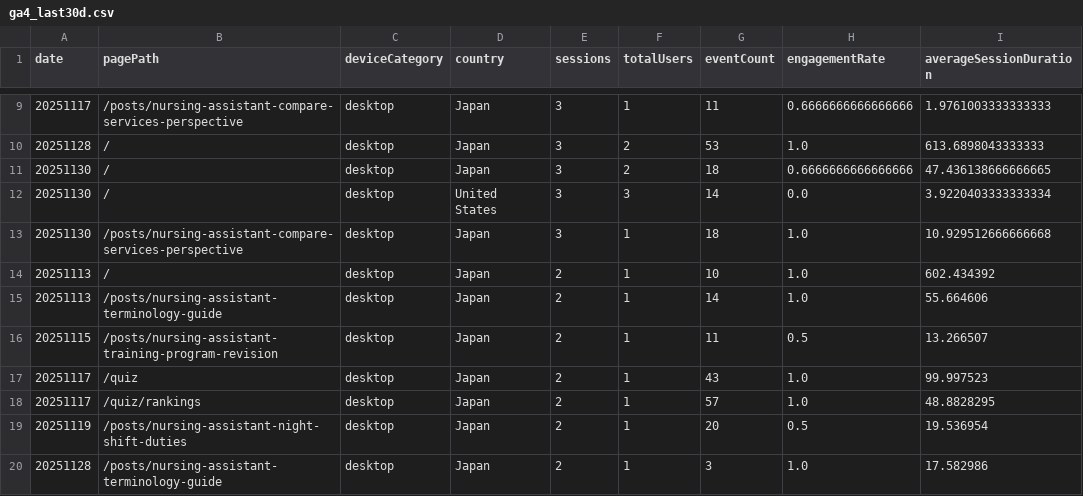
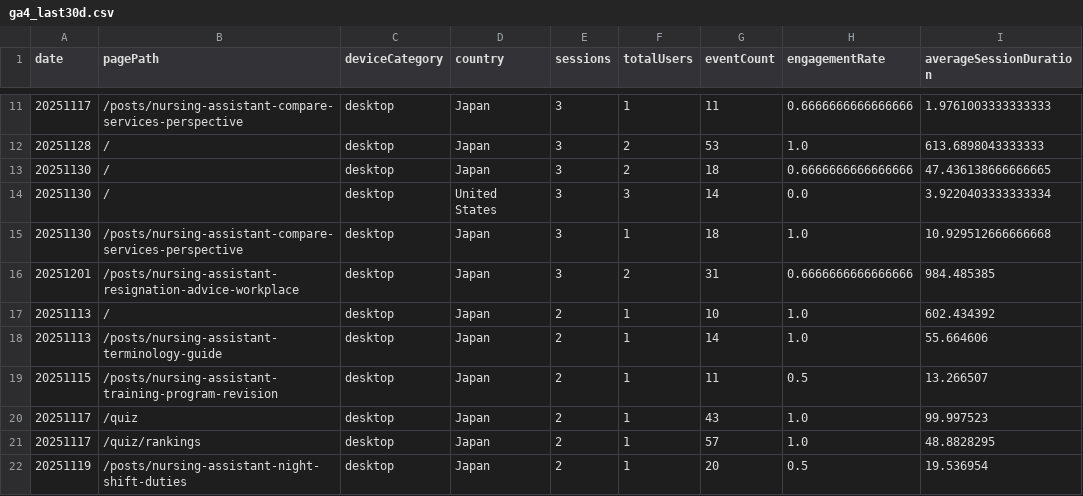
Before and after one commit to sasayosh1/prorenata, a CSV file: data/ga4_last30d.csv, drawn as a sheet; only a part is shown, gaps mark what is left out; the shorter side is filled out with more unchanged rows; the diff covers the shown part only.

```diff
--- a/data/ga4_last30d.csv
+++ b/data/ga4_last30d.csv
@@ -13,2 +15,3 @@ date,pagePath,deviceCategory,country,sessions,totalUsers,eventCount,engagementRa
 20251130,/posts/nursing-assistant-compare-services-perspective,desktop,Japan,3,1,18,1.0,10.929512666666668
+20251201,/posts/nursing-assistant-resignation-advice-workplace,desktop,Japan,3,2,31,0.6666666666666666,984.485385
 20251113,/,desktop,Japan,2,1,10,1.0,602.434392
```
Also changed, not shown: 18 added rows elsewhere in this file, data/gsc_last30d.csv, 1 other file.
